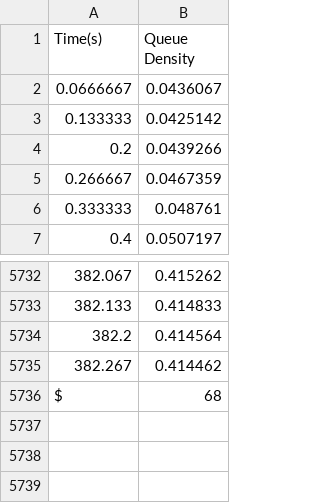
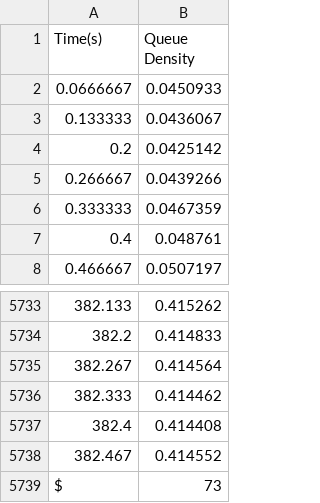
Before and after one commit to its-sachin/COP290, a CSV file: Assignment1/Subtask3/GraphsTesting/graph4-1.csv, drawn as a sheet; only a part is shown, gaps mark what is left out; addresses are those after the commit; the diff names each change by its address in the sheet, - before the commit and + after, or states it on an @@ line.

```diff
--- a/Assignment1/Subtask3/GraphsTesting/graph4-1.csv
+++ b/Assignment1/Subtask3/GraphsTesting/graph4-1.csv
+row 2: 0.0666667 | 0.0450933
@@ column A (Time(s)) renumbered between rows 3 and 5737 @@
-B5737 (Queue Density): 68
+B5737 (Queue Density): 0.414408
+row 5738: 382.467 | 0.414552
+row 5739: $ | 73
```
Also changed, not shown: Assignment1/Subtask3/GraphsTesting/graph3-1.csv, 9 other files.
